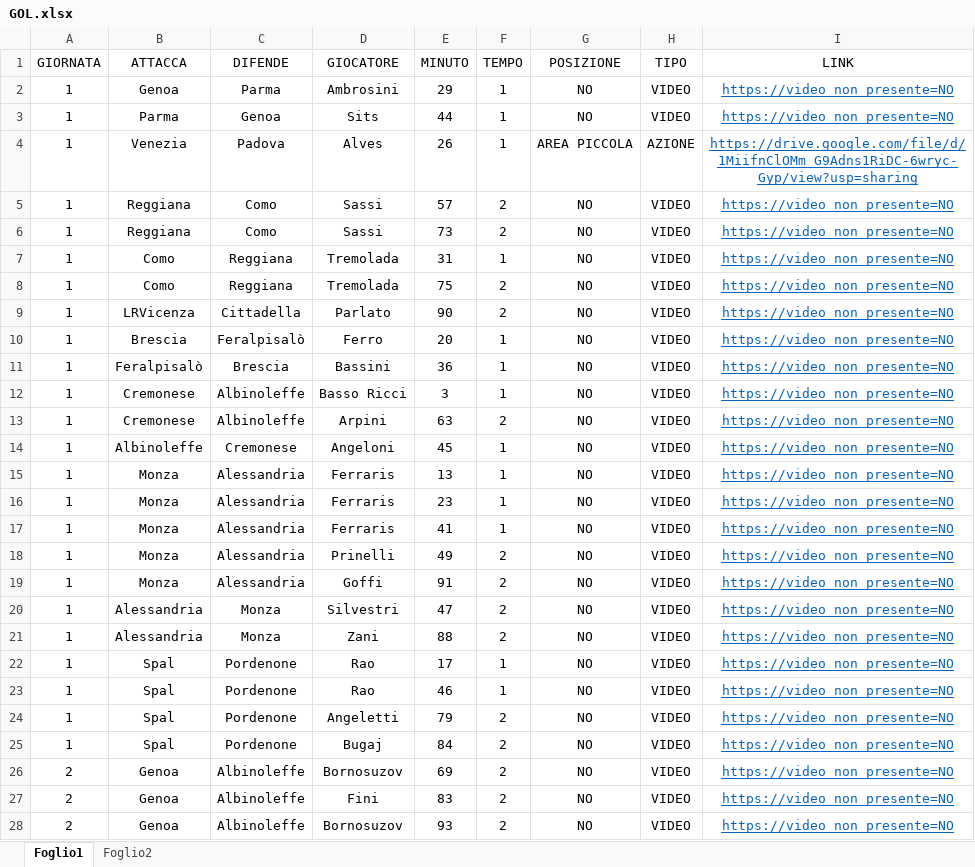
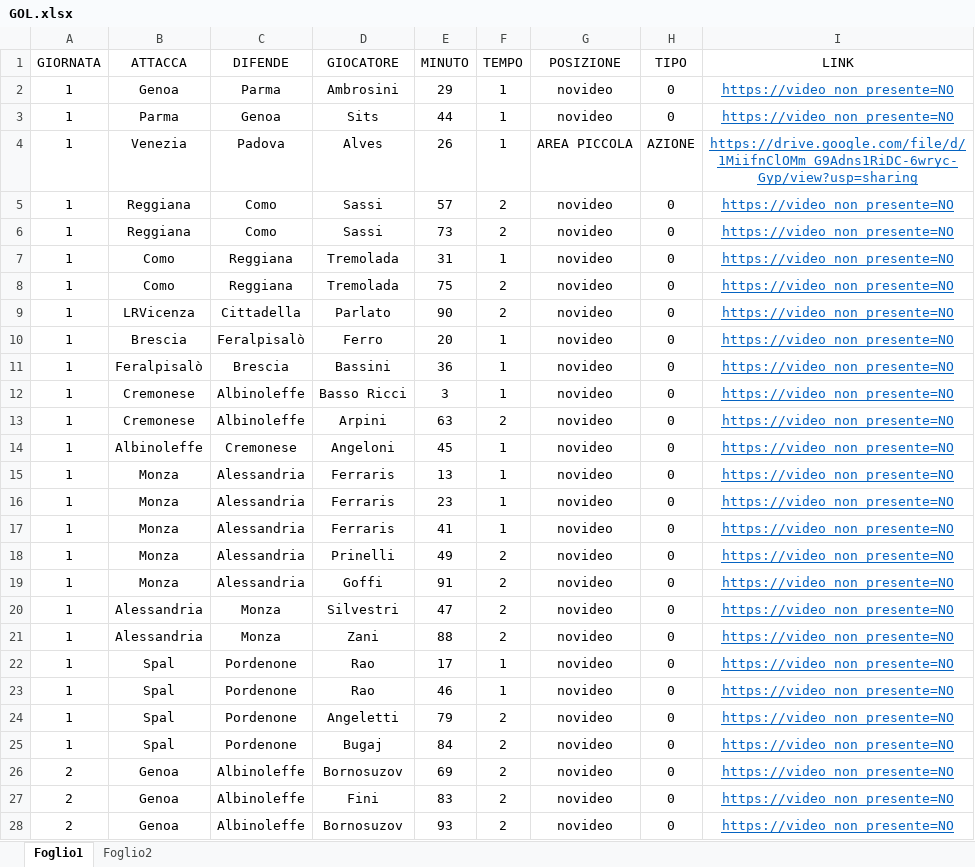
Before and after one commit to elrampa92/VFCu19, an Excel workbook: DATABASE/GOL.xlsx, sheet Foglio1, drawn as a sheet; only a part is shown; values as stored, in another font and other column widths than the file's, no borders; the diff covers the shown part only; the diff names each change by its address in the sheet, - before the commit and + after, or states it on an @@ line.

```diff
--- a/DATABASE/GOL.xlsx (sheet Foglio1)
+++ b/DATABASE/GOL.xlsx (sheet Foglio1)
-G2:G3 (POSIZIONE): NO
+G2:G3 (POSIZIONE): novideo
-H2:H3 (TIPO): VIDEO
+H2:H3 (TIPO): 0
-G5:G28 (POSIZIONE): NO
+G5:G28 (POSIZIONE): novideo
-H5:H28 (TIPO): VIDEO
+H5:H28 (TIPO): 0
```
Also changed, not shown: 622 edited cells elsewhere in this sheet.
